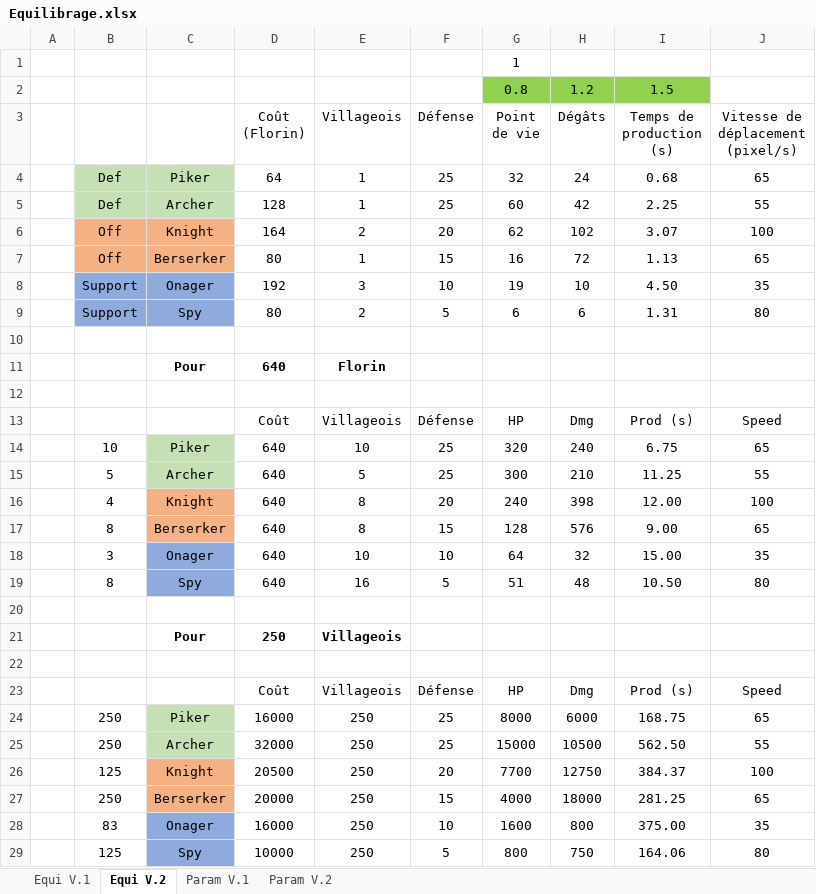
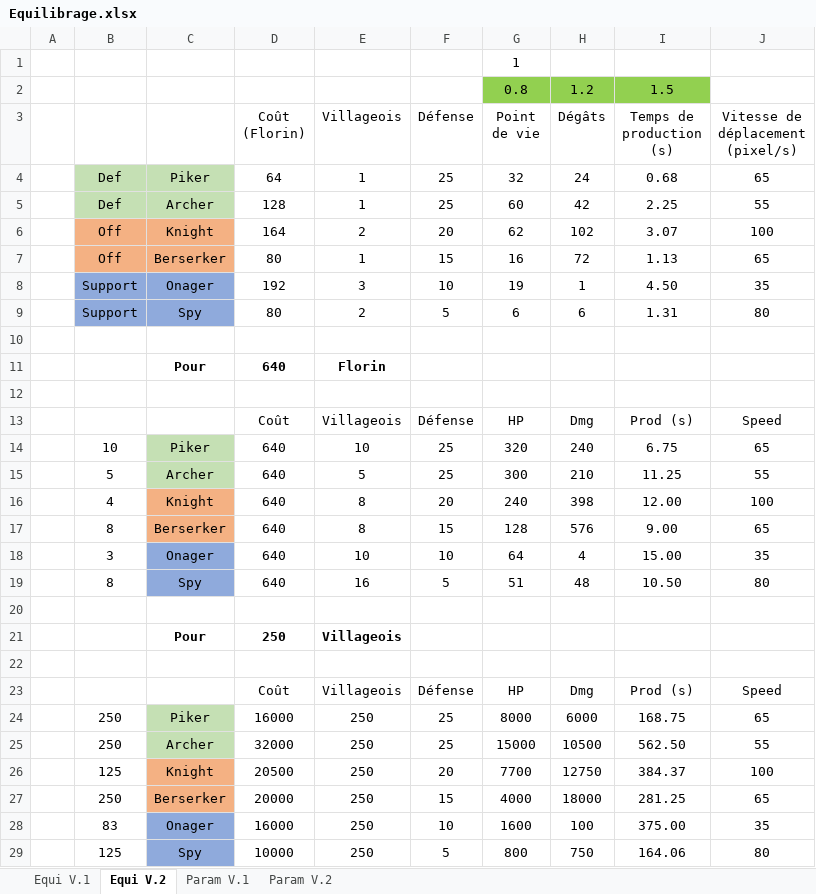
Before and after one commit to HeavenOfHell221/Dukes-Of-The-Realm, an Excel workbook: Equilibrage.xlsx, sheet Equi V.2, drawn as a sheet; values as stored, in another font and other column widths than the file's, no borders; conditional formats not drawn; the diff names each change by its address in the sheet, - before the commit and + after, or states it on an @@ line.

```diff
--- a/Equilibrage.xlsx (sheet Equi V.2)
+++ b/Equilibrage.xlsx (sheet Equi V.2)
-H8 (Dégâts): 10
+H8 (Dégâts): 1
-H18 (Dégâts): 32
+H18 (Dégâts): 4
-H28 (Dégâts): 800
+H28 (Dégâts): 100
```
Also changed, not shown: sheet Param V.2, 21 other files.
